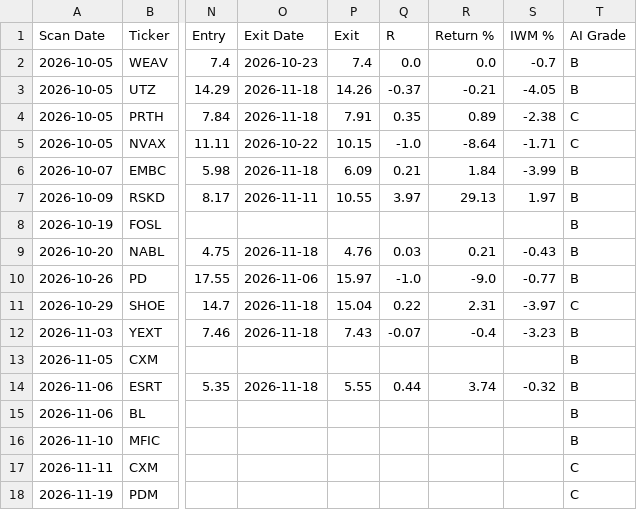
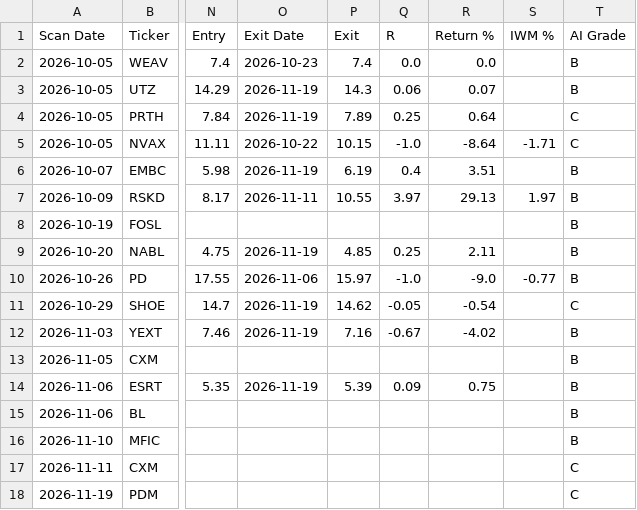
Before and after one commit to wolfmanex/trading-dashboard, a CSV file: signal_log.csv, drawn as a sheet; only a part is shown, gaps mark what is left out; the diff names each change by its address in the sheet, - before the commit and + after, or states it on an @@ line.

```diff
--- a/signal_log.csv
+++ b/signal_log.csv
-S2 (IWM %): -0.7
+S2 (IWM %): (empty)
-O3:O4 (Exit Date): 2026-11-18
+O3:O4 (Exit Date): 2026-11-19
-P3 (Exit): 14.26
+P3 (Exit): 14.3
-Q3 (R): -0.37
+Q3 (R): 0.06
-R3 (Return %): -0.21
+R3 (Return %): 0.07
-S3 (IWM %): -4.05
+S3 (IWM %): (empty)
-P4 (Exit): 7.91
+P4 (Exit): 7.89
-Q4 (R): 0.35
+Q4 (R): 0.25
-R4 (Return %): 0.89
+R4 (Return %): 0.64
-S4 (IWM %): -2.38
+S4 (IWM %): (empty)
-O6 (Exit Date): 2026-11-18
+O6 (Exit Date): 2026-11-19
-P6 (Exit): 6.09
+P6 (Exit): 6.19
-Q6 (R): 0.21
+Q6 (R): 0.4
-R6 (Return %): 1.84
+R6 (Return %): 3.51
-S6 (IWM %): -3.99
+S6 (IWM %): (empty)
-O9 (Exit Date): 2026-11-18
+O9 (Exit Date): 2026-11-19
-P9 (Exit): 4.76
+P9 (Exit): 4.85
-Q9 (R): 0.03
+Q9 (R): 0.25
-R9 (Return %): 0.21
+R9 (Return %): 2.11
-S9 (IWM %): -0.43
+S9 (IWM %): (empty)
-O11:O12 (Exit Date): 2026-11-18
+O11:O12 (Exit Date): 2026-11-19
-P11 (Exit): 15.04
+P11 (Exit): 14.62
-Q11 (R): 0.22
+Q11 (R): -0.05
-R11 (Return %): 2.31
+R11 (Return %): -0.54
-S11 (IWM %): -3.97
+S11 (IWM %): (empty)
-P12 (Exit): 7.43
+P12 (Exit): 7.16
-Q12 (R): -0.07
+Q12 (R): -0.67
-R12 (Return %): -0.4
+R12 (Return %): -4.02
-S12 (IWM %): -3.23
+S12 (IWM %): (empty)
-O14 (Exit Date): 2026-11-18
+O14 (Exit Date): 2026-11-19
-P14 (Exit): 5.55
+P14 (Exit): 5.39
-Q14 (R): 0.44
+Q14 (R): 0.09
-R14 (Return %): 3.74
+R14 (Return %): 0.75
-S14 (IWM %): -0.32
+S14 (IWM %): (empty)
```
Also changed, not shown: daytrade_alerts.csv.
